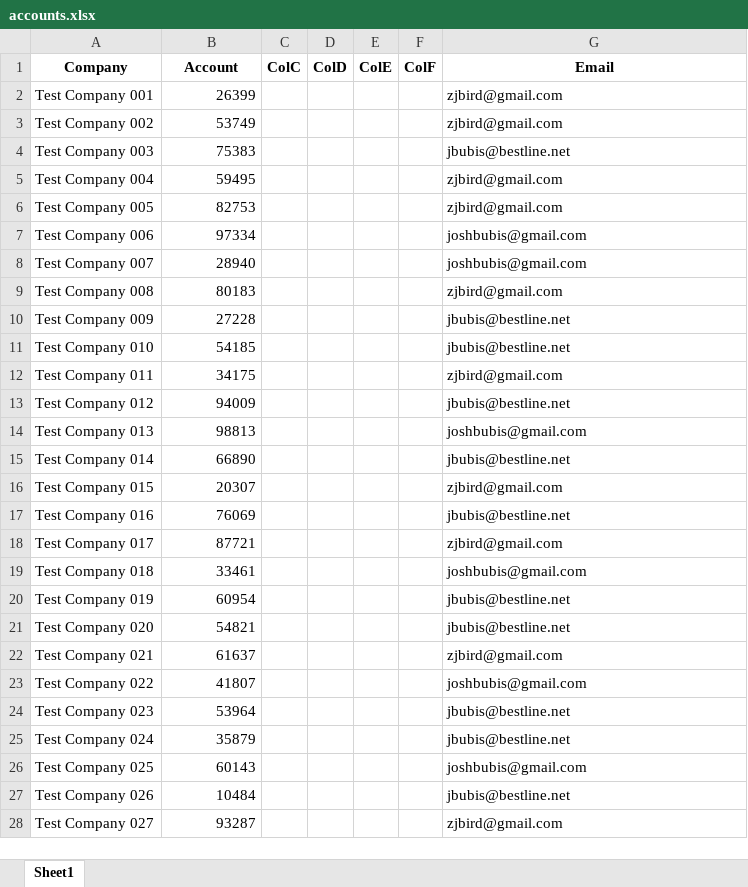
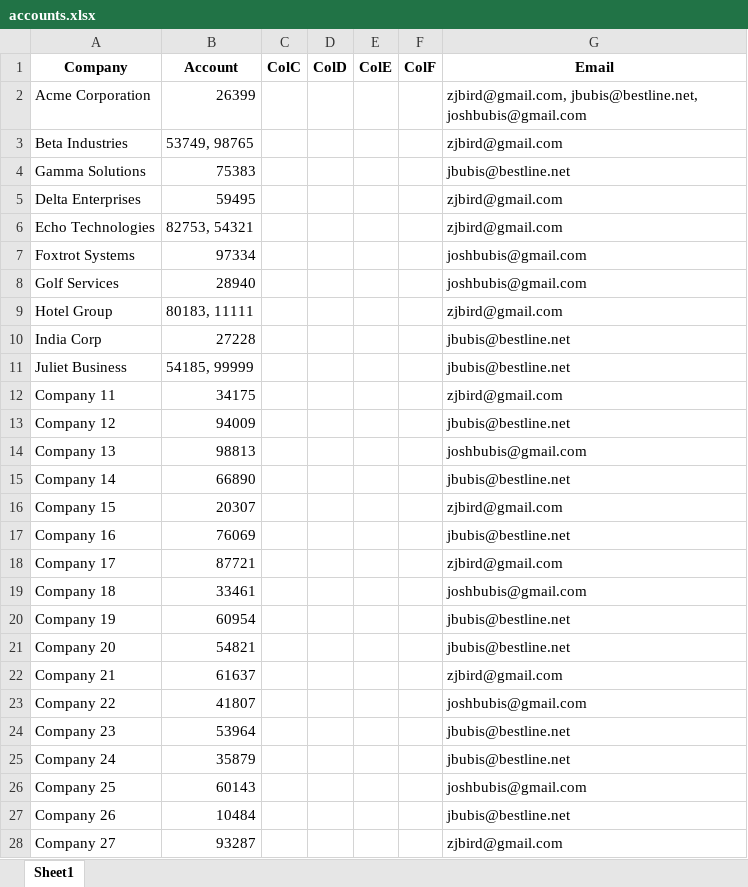
Before and after one commit to JoshBubis/invoice_sender, an Excel workbook: data/accounts.xlsx, sheet Sheet1, drawn as a sheet; only a part is shown; values as stored, in another font and other column widths than the file's, no borders; the diff covers the shown part only; the diff names each change by its address in the sheet, - before the commit and + after, or states it on an @@ line.

```diff
--- a/data/accounts.xlsx (sheet Sheet1)
+++ b/data/accounts.xlsx (sheet Sheet1)
-A2 (Company): Test Company 001
+A2 (Company): Acme Corporation
-G2 (Email): zjbird@gmail.com
+G2 (Email): zjbird@gmail.com, jbubis@bestline.net, joshbubis@gmail.com
-A3 (Company): Test Company 002
+A3 (Company): Beta Industries
-B3 (Account): 53749
+B3 (Account): 53749, 98765
-A4 (Company): Test Company 003
+A4 (Company): Gamma Solutions
-A5 (Company): Test Company 004
+A5 (Company): Delta Enterprises
-A6 (Company): Test Company 005
+A6 (Company): Echo Technologies
-B6 (Account): 82753
+B6 (Account): 82753, 54321
-A7 (Company): Test Company 006
+A7 (Company): Foxtrot Systems
-A8 (Company): Test Company 007
+A8 (Company): Golf Services
-A9 (Company): Test Company 008
+A9 (Company): Hotel Group
-B9 (Account): 80183
+B9 (Account): 80183, 11111
-A10 (Company): Test Company 009
+A10 (Company): India Corp
-A11 (Company): Test Company 010
+A11 (Company): Juliet Business
-B11 (Account): 54185
+B11 (Account): 54185, 99999
-A12 (Company): Test Company 011
+A12 (Company): Company 11
-A13 (Company): Test Company 012
+A13 (Company): Company 12
-A14 (Company): Test Company 013
+A14 (Company): Company 13
-A15 (Company): Test Company 014
+A15 (Company): Company 14
-A16 (Company): Test Company 015
+A16 (Company): Company 15
-A17 (Company): Test Company 016
+A17 (Company): Company 16
-A18 (Company): Test Company 017
+A18 (Company): Company 17
-A19 (Company): Test Company 018
+A19 (Company): Company 18
-A20 (Company): Test Company 019
+A20 (Company): Company 19
-A21 (Company): Test Company 020
+A21 (Company): Company 20
-A22 (Company): Test Company 021
+A22 (Company): Company 21
-A23 (Company): Test Company 022
+A23 (Company): Company 22
-A24 (Company): Test Company 023
+A24 (Company): Company 23
-A25 (Company): Test Company 024
+A25 (Company): Company 24
-A26 (Company): Test Company 025
+A26 (Company): Company 25
-A27 (Company): Test Company 026
+A27 (Company): Company 26
-A28 (Company): Test Company 027
+A28 (Company): Company 27
```
Also changed, not shown: 238 edited cells elsewhere in this sheet, 6 other files.
